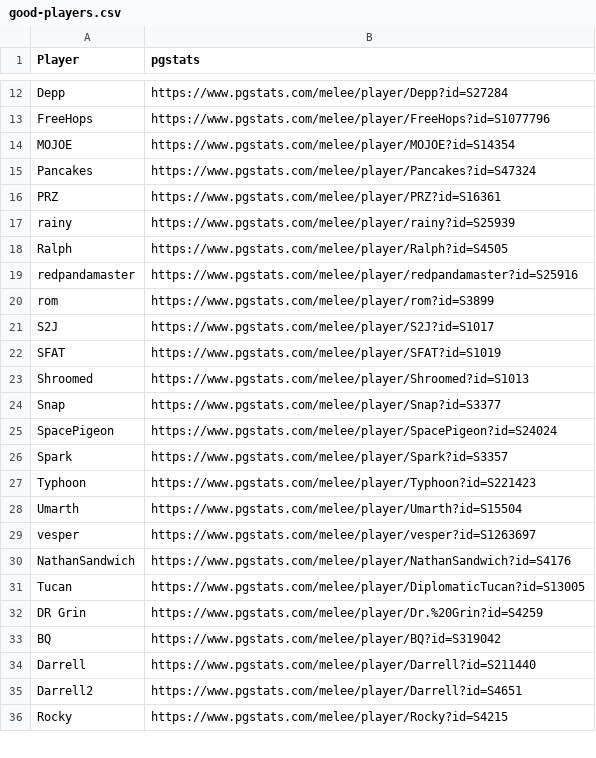
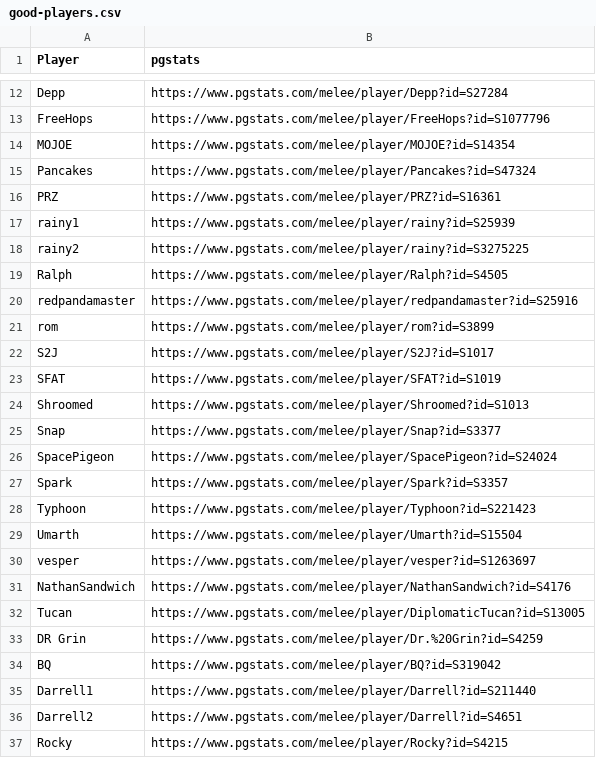
Before and after one commit to kleutzinger/norcal-ssbm-power-ranker-pgstats.com, a CSV file: src/good-players.csv, drawn as a sheet; only a part is shown, gaps mark what is left out.

```diff
--- a/src/good-players.csv
+++ b/src/good-players.csv
@@ -16,3 +16,4 @@ Pancakes,https://www.pgstats.com/melee/player/Pancakes?id=S47324
 PRZ,https://www.pgstats.com/melee/player/PRZ?id=S16361
-rainy,https://www.pgstats.com/melee/player/rainy?id=S25939
+rainy1,https://www.pgstats.com/melee/player/rainy?id=S25939
+rainy2,https://www.pgstats.com/melee/player/rainy?id=S3275225
 Ralph,https://www.pgstats.com/melee/player/Ralph?id=S4505
@@ -33,3 +34,3 @@ DR Grin,https://www.pgstats.com/melee/player/Dr.%20Grin?id=S4259
 BQ,https://www.pgstats.com/melee/player/BQ?id=S319042
-Darrell,https://www.pgstats.com/melee/player/Darrell?id=S211440
+Darrell1,https://www.pgstats.com/melee/player/Darrell?id=S211440
 Darrell2,https://www.pgstats.com/melee/player/Darrell?id=S4651
```
Also changed, not shown: 2 other files.
